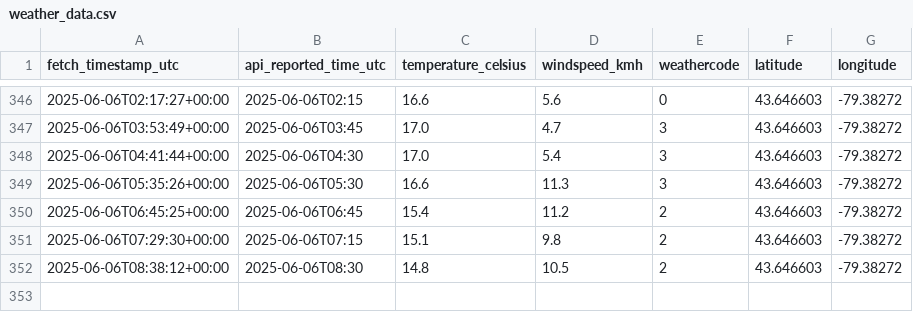
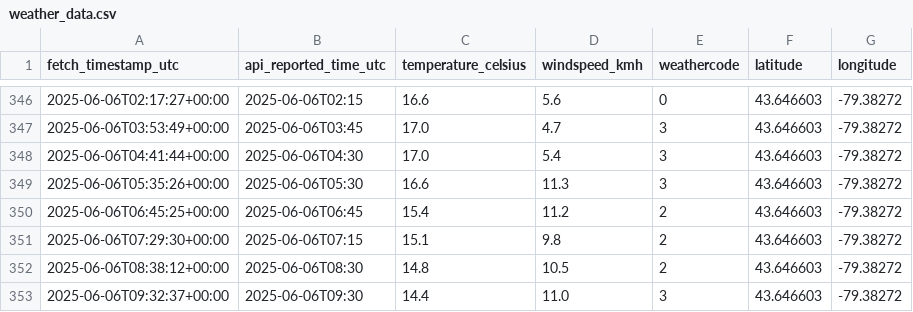
Before and after one commit to itsSabbir/daily-weather-log-v2, a CSV file: weather_data.csv, drawn as a sheet; only a part is shown, gaps mark what is left out; the diff names each change by its address in the sheet, - before the commit and + after, or states it on an @@ line.

Commit message:
Automated weather data update: 2025-06-06 09:32:37 UTC

```diff
--- a/weather_data.csv
+++ b/weather_data.csv
+row 353: 2025-06-06T09:32:37+00:00 | 2025-06-06T09:30 | 14.4 | 11.0 | 3 | 43.646603 | -79.38272
```
